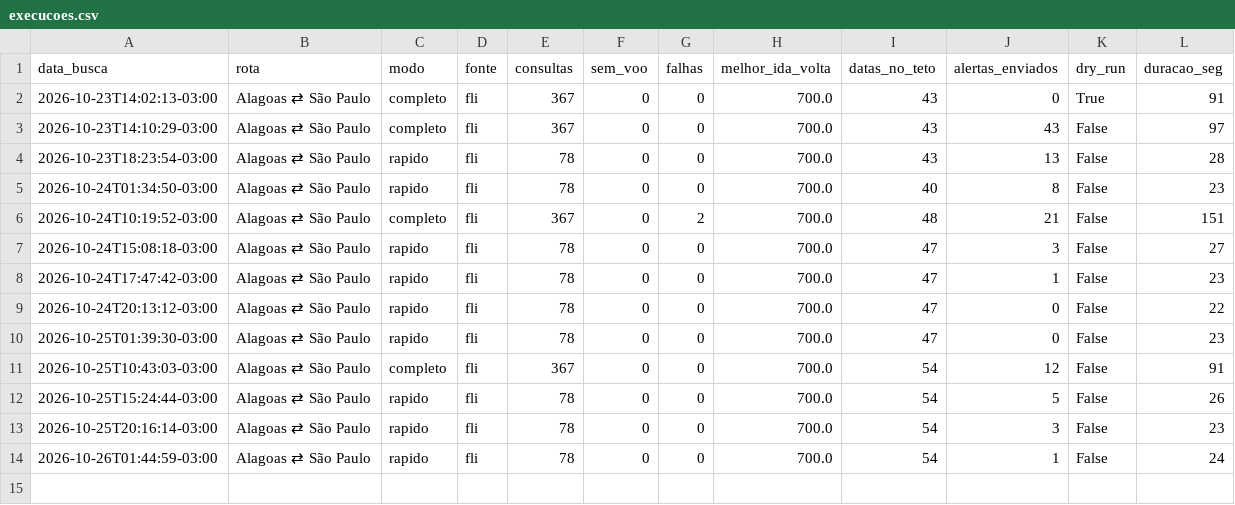
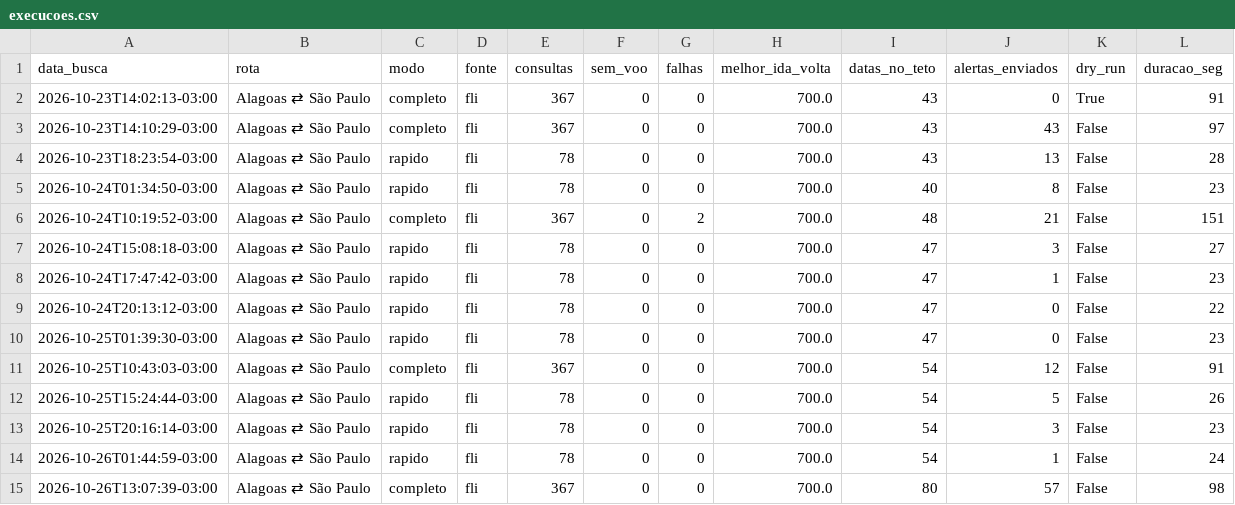
Before and after one commit to juliourb/monitor-voos, a CSV file: dados/execucoes.csv, drawn as a sheet.

```diff
--- a/dados/execucoes.csv
+++ b/dados/execucoes.csv
@@ -14 +14,2 @@ data_busca,rota,modo,fonte,consultas,sem_voo,falhas,melhor_ida_volta,datas_no_te
 2026-10-26T01:44:59-03:00,Alagoas ⇄ São Paulo,rapido,fli,78,0,0,700.0,54,1,False,24
+2026-10-26T13:07:39-03:00,Alagoas ⇄ São Paulo,completo,fli,367,0,0,700.0,80,57,False,98
```
Also changed, not shown: dados/ultimo/melhor_ida_volta_por_data_0.csv, 4 other files.
